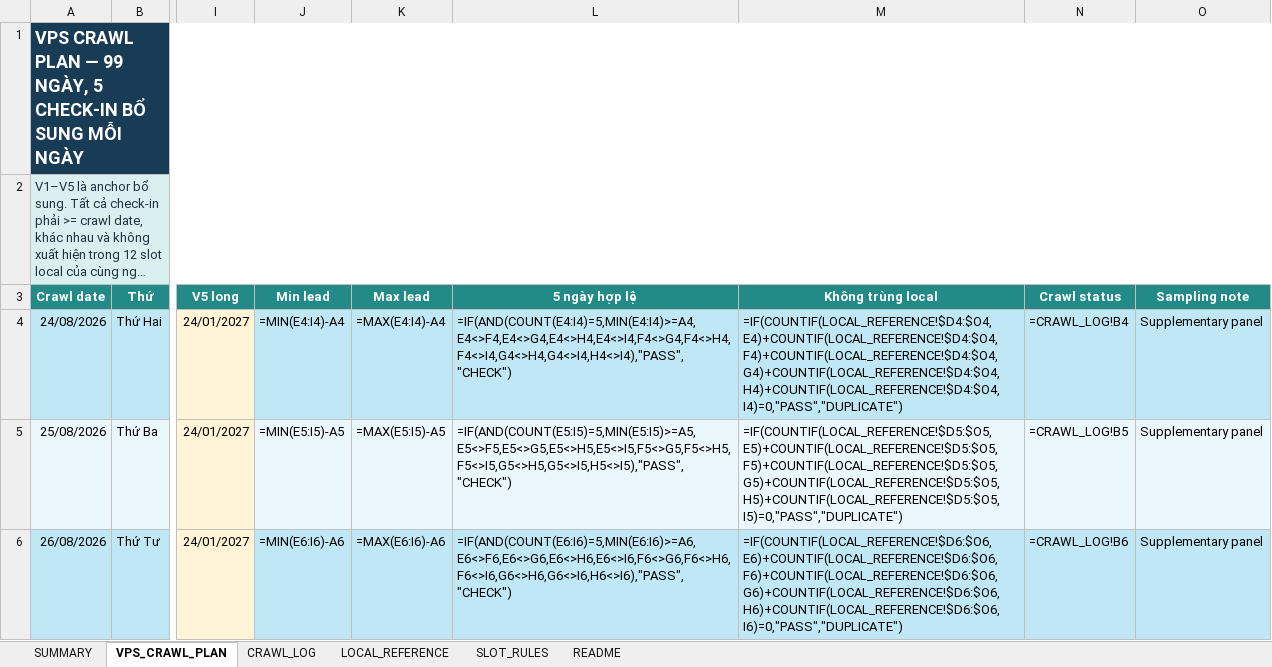
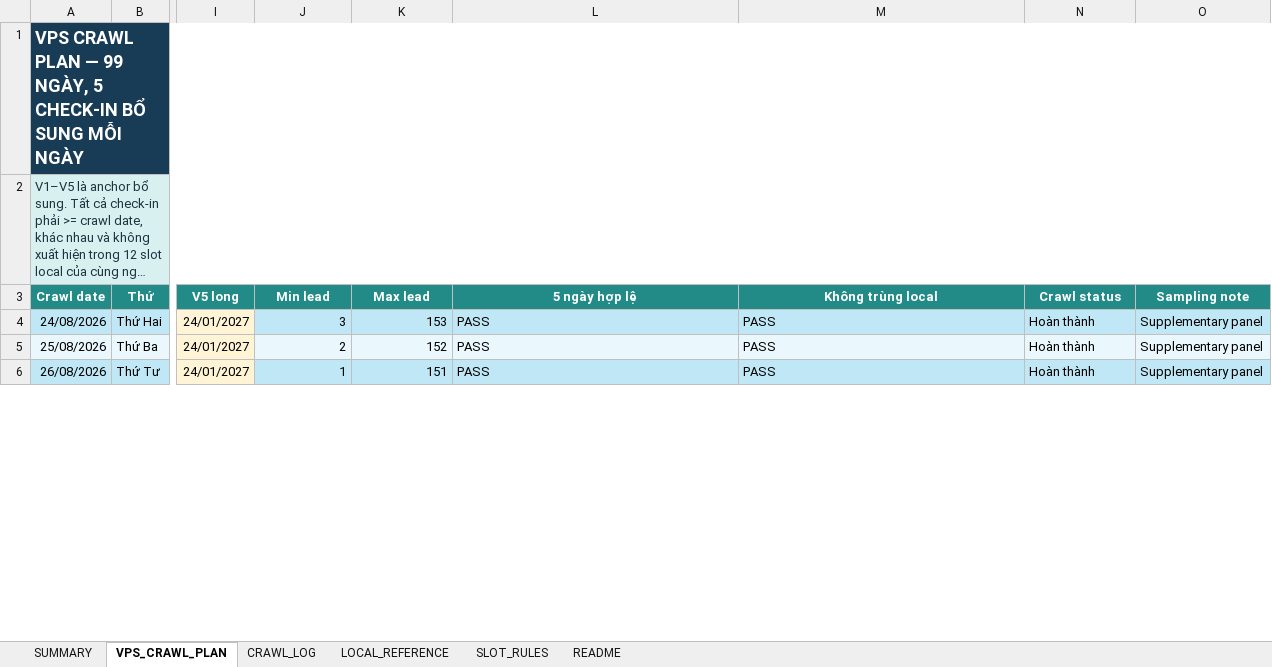
Before and after one commit to Andnm/capstone-master, an Excel workbook: outputs/vps-crawl-planner-20260823/vps_crawl_sampling_master.xlsx, sheet VPS_CRAWL_PLAN, drawn as a sheet; only a part is shown, gaps mark what is left out; long unchanged cells end in …; values as stored, in another font and other column widths than the file's, no borders; formulas without a stored value are shown as written; conditional formats and table styles not drawn; the diff covers the shown part only; the diff names each change by its address in the sheet, - before the commit and + after, or states it on an @@ line.

Commit message:
feat: update crawl 19/9

```diff
--- a/outputs/vps-crawl-planner-20260823/vps_crawl_sampling_master.xlsx (sheet VPS_CRAWL_PLAN)
+++ b/outputs/vps-crawl-planner-20260823/vps_crawl_sampling_master.xlsx (sheet VPS_CRAWL_PLAN)
-J4 (Min lead): =MIN(E4:I4)-A4
+J4 (Min lead): 3
-K4 (Max lead): =MAX(E4:I4)-A4
+K4 (Max lead): 153
-L4 (5 ngày hợp lệ): =IF(AND(COUNT(E4:I4)=5,MIN(E4:I4)>=A4,E4<>F4,E4<>G4,E4<>H4,E4<>I4,F4<>G4,F4<>H4,F4<>I4,G4<>H4,G4<>I4,H4<>I4),"PASS","CHECK")
+L4 (5 ngày hợp lệ): PASS
-M4 (Không trùng local): =IF(COUNTIF(LOCAL_REFERENCE!$D4:$O4,E4)+COUNTIF(LOCAL_REFERENCE!$D4:$O4,F4)+COUNTIF(LOCAL_REFERENCE!$D4:$O4,G4)+COUNTIF(LOCAL_REFERENCE!$D4:$O4,H4)+COUNTIF(LOCAL_REFERENCE!$D4:$O4,I4)=0,"PASS","DUPLICATE")
+M4 (Không trùng local): PASS
-N4 (Crawl status): =CRAWL_LOG!B4
+N4 (Crawl status): Hoàn thành
-J5 (Min lead): =MIN(E5:I5)-A5
+J5 (Min lead): 2
-K5 (Max lead): =MAX(E5:I5)-A5
+K5 (Max lead): 152
-L5 (5 ngày hợp lệ): =IF(AND(COUNT(E5:I5)=5,MIN(E5:I5)>=A5,E5<>F5,E5<>G5,E5<>H5,E5<>I5,F5<>G5,F5<>H5,F5<>I5,G5<>H5,G5<>I5,H5<>I5),"PASS","CHECK")
+L5 (5 ngày hợp lệ): PASS
-M5 (Không trùng local): =IF(COUNTIF(LOCAL_REFERENCE!$D5:$O5,E5)+COUNTIF(LOCAL_REFERENCE!$D5:$O5,F5)+COUNTIF(LOCAL_REFERENCE!$D5:$O5,G5)+COUNTIF(LOCAL_REFERENCE!$D5:$O5,H5)+COUNTIF(LOCAL_REFERENCE!$D5:$O5,I5)=0,"PASS","DUPLICATE")
+M5 (Không trùng local): PASS
-N5 (Crawl status): =CRAWL_LOG!B5
+N5 (Crawl status): Hoàn thành
-J6 (Min lead): =MIN(E6:I6)-A6
+J6 (Min lead): 1
-K6 (Max lead): =MAX(E6:I6)-A6
+K6 (Max lead): 151
-L6 (5 ngày hợp lệ): =IF(AND(COUNT(E6:I6)=5,MIN(E6:I6)>=A6,E6<>F6,E6<>G6,E6<>H6,E6<>I6,F6<>G6,F6<>H6,F6<>I6,G6<>H6,G6<>I6,H6<>I6),"PASS","CHECK")
+L6 (5 ngày hợp lệ): PASS
-M6 (Không trùng local): =IF(COUNTIF(LOCAL_REFERENCE!$D6:$O6,E6)+COUNTIF(LOCAL_REFERENCE!$D6:$O6,F6)+COUNTIF(LOCAL_REFERENCE!$D6:$O6,G6)+COUNTIF(LOCAL_REFERENCE!$D6:$O6,H6)+COUNTIF(LOCAL_REFERENCE!$D6:$O6,I6)=0,"PASS","DUPLICATE")
+M6 (Không trùng local): PASS
-N6 (Crawl status): =CRAWL_LOG!B6
+N6 (Crawl status): Hoàn thành
```
Also changed, not shown: 480 edited cells elsewhere in this sheet, sheet CRAWL_LOG, sheet SUMMARY, outputs/crawl-data-planner-20260816/crawl_sampling_master.xlsx.
